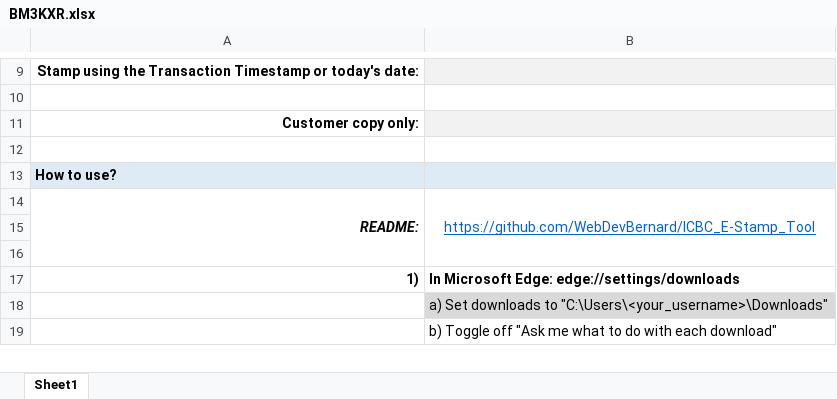
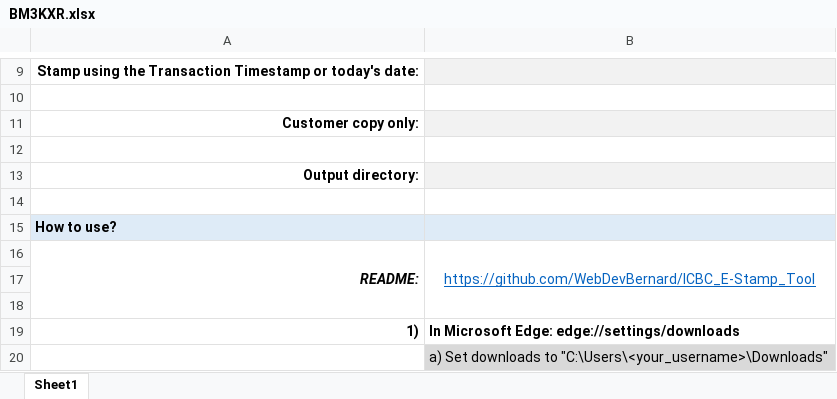
Before and after one commit to WebDevBernard/ICBC_E-Stamp_Tool, an Excel workbook: BM3KXR.xlsx, sheet Sheet1, drawn as a sheet; only a part is shown, gaps mark what is left out; the shorter side is filled out with more unchanged rows; values as stored, in another font and other column widths than the file's, no borders; the diff names each change by its address in the sheet, - before the commit and + after, or states it on an @@ line.

```diff
--- a/BM3KXR.xlsx (sheet Sheet1)
+++ b/BM3KXR.xlsx (sheet Sheet1)
+row 13: Output directory:
+row 14: (empty)
```
Also changed, not shown: 3 other files.
